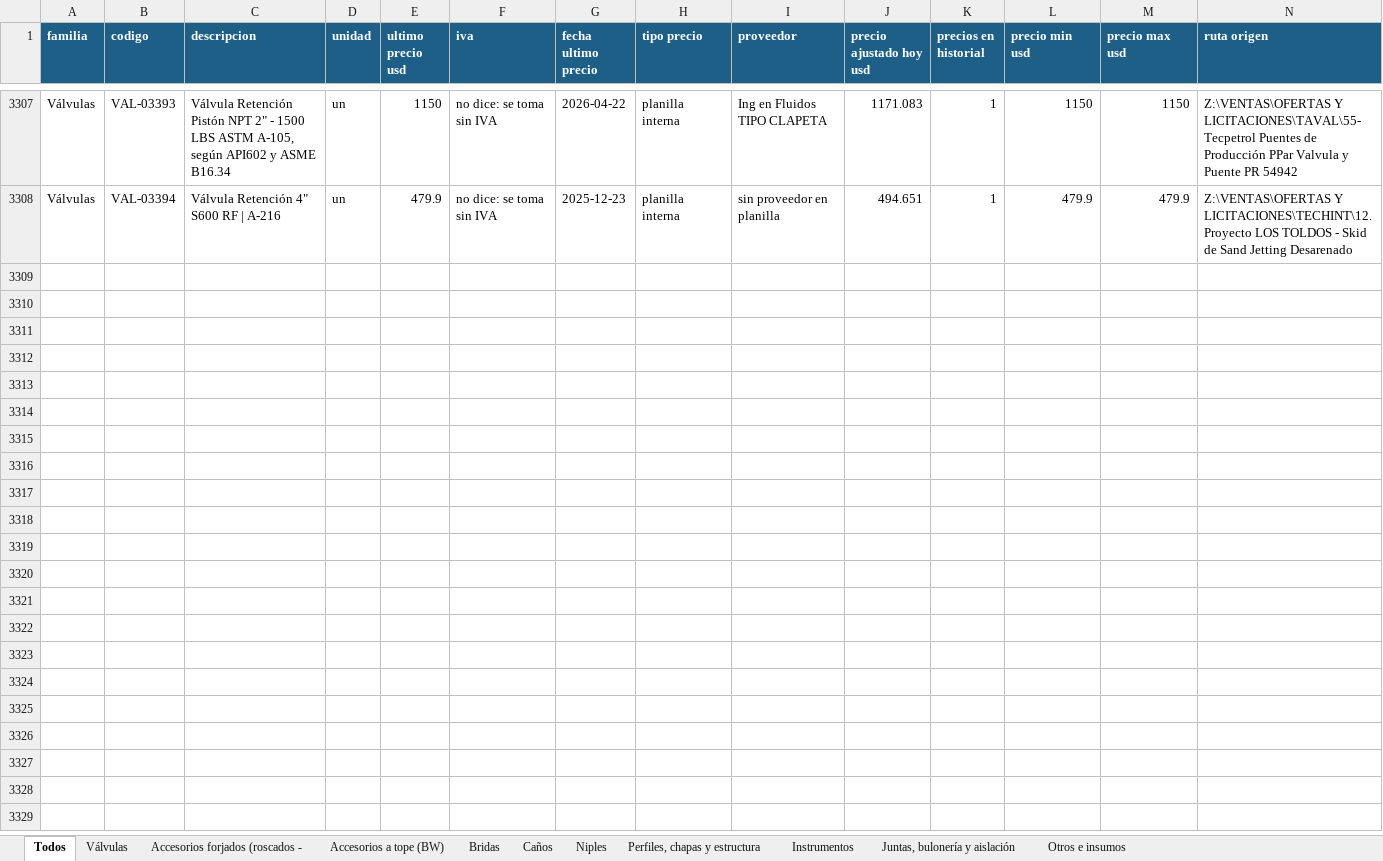
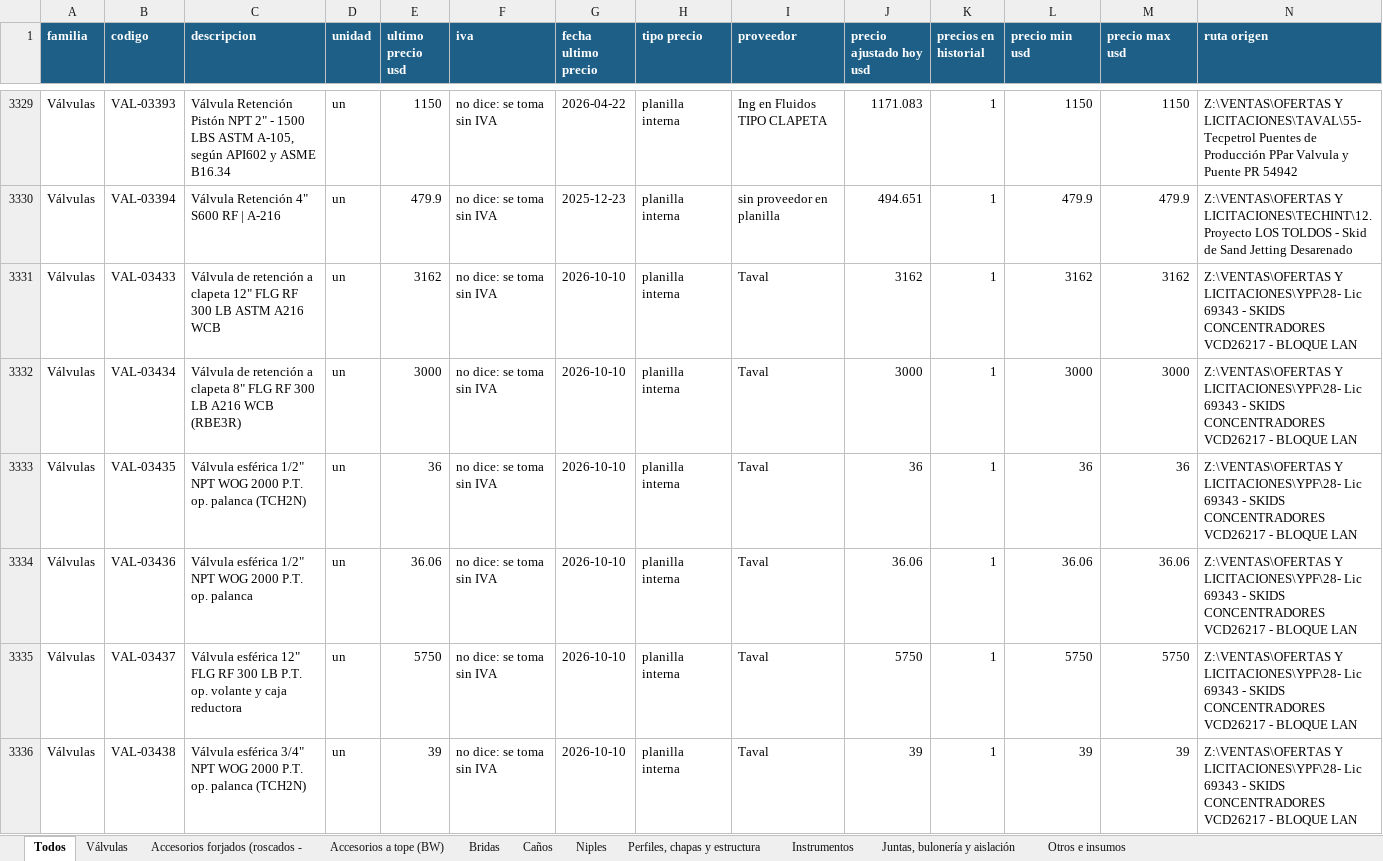
Before and after one commit to ricardoalvarezu2-cyber/cotizador-itt-2.0, an Excel workbook: conocimiento/precios/catalogo_materiales.xlsx, sheet Todos, drawn as a sheet; only a part is shown, gaps mark what is left out; values as stored, in another font and other column widths than the file's, no borders; rows hold the shown columns only; the diff covers the shown part only; the diff names each change by its address in the sheet, - before the commit and + after, or states it on an @@ line.

```diff
--- a/conocimiento/precios/catalogo_materiales.xlsx (sheet Todos)
+++ b/conocimiento/precios/catalogo_materiales.xlsx (sheet Todos)
+row 3331: Válvulas | VAL-03433 | Válvula de retención a clapeta 12" FLG RF 300 LB ASTM A216 WCB | un | 3162 | no dice: se toma sin IVA | 2026-10-10 | planilla interna | Taval | 3162 | 1 | 3162 | 3162 | Z:\VENTAS\OFERTAS Y LICITACIONES\YPF\28- Lic 69343 - SKIDS CONCENTRADORES VCD26217 - BLOQUE LAN
+row 3332: Válvulas | VAL-03434 | Válvula de retención a clapeta 8" FLG RF 300 LB A216 WCB (RBE3R) | un | 3000 | no dice: se toma sin IVA | 2026-10-10 | planilla interna | Taval | 3000 | 1 | 3000 | 3000 | Z:\VENTAS\OFERTAS Y LICITACIONES\YPF\28- Lic 69343 - SKIDS CONCENTRADORES VCD26217 - BLOQUE LAN
+row 3333: Válvulas | VAL-03435 | Válvula esférica 1/2" NPT WOG 2000 P.T. op. palanca (TCH2N) | un | 36 | no dice: se toma sin IVA | 2026-10-10 | planilla interna | Taval | 36 | 1 | 36 | 36 | Z:\VENTAS\OFERTAS Y LICITACIONES\YPF\28- Lic 69343 - SKIDS CONCENTRADORES VCD26217 - BLOQUE LAN
+row 3334: Válvulas | VAL-03436 | Válvula esférica 1/2" NPT WOG 2000 P.T. op. palanca | un | 36.06 | no dice: se toma sin IVA | 2026-10-10 | planilla interna | Taval | 36.06 | 1 | 36.06 | 36.06 | Z:\VENTAS\OFERTAS Y LICITACIONES\YPF\28- Lic 69343 - SKIDS CONCENTRADORES VCD26217 - BLOQUE LAN
+row 3335: Válvulas | VAL-03437 | Válvula esférica 12" FLG RF 300 LB P.T. op. volante y caja reductora | un | 5750 | no dice: se toma sin IVA | 2026-10-10 | planilla interna | Taval | 5750 | 1 | 5750 | 5750 | Z:\VENTAS\OFERTAS Y LICITACIONES\YPF\28- Lic 69343 - SKIDS CONCENTRADORES VCD26217 - BLOQUE LAN
+row 3336: Válvulas | VAL-03438 | Válvula esférica 3/4" NPT WOG 2000 P.T. op. palanca (TCH2N) | un | 39 | no dice: se toma sin IVA | 2026-10-10 | planilla interna | Taval | 39 | 1 | 39 | 39 | Z:\VENTAS\OFERTAS Y LICITACIONES\YPF\28- Lic 69343 - SKIDS CONCENTRADORES VCD26217 - BLOQUE LAN
```
Also changed, not shown: 28 added rows and 119 edited cells elsewhere in this sheet, sheet Válvulas, sheet Juntas, bulonería y aislación, sheet Bridas, sheet Accesorios forjados (roscados -, sheet Accesorios a tope (BW), sheet Niples, 1 more sheet, conocimiento/costos/dolar_mensual.xlsx, conocimiento/precios/catalogo_servicios.xlsx, 29 other files.
